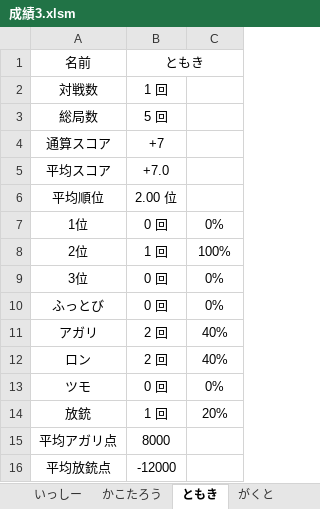
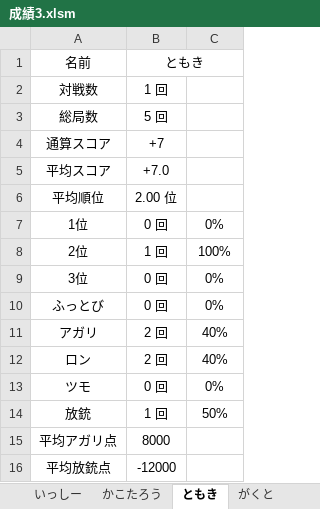
Before and after one commit to daicho/mahjong, an Excel workbook: 三人麻雀/成績3.xlsm, sheet ともき, drawn as a sheet; values as stored, in another font and other column widths than the file's, no borders; the diff names each change by its address in the sheet, - before the commit and + after, or states it on an @@ line.

```diff
--- a/三人麻雀/成績3.xlsm (sheet ともき)
+++ b/三人麻雀/成績3.xlsm (sheet ともき)
-C14: 20%
+C14: 50%
```
Also changed, not shown: sheet ランキング, sheet だいち, sheet りくと, sheet いっしー, sheet かこたろう, sheet がくと, 4 more sheets, formulas that keep their value, 三人麻雀/Template3.xlsm, 三人麻雀/対局/2018-12-14.xlsm, 1 other file.
